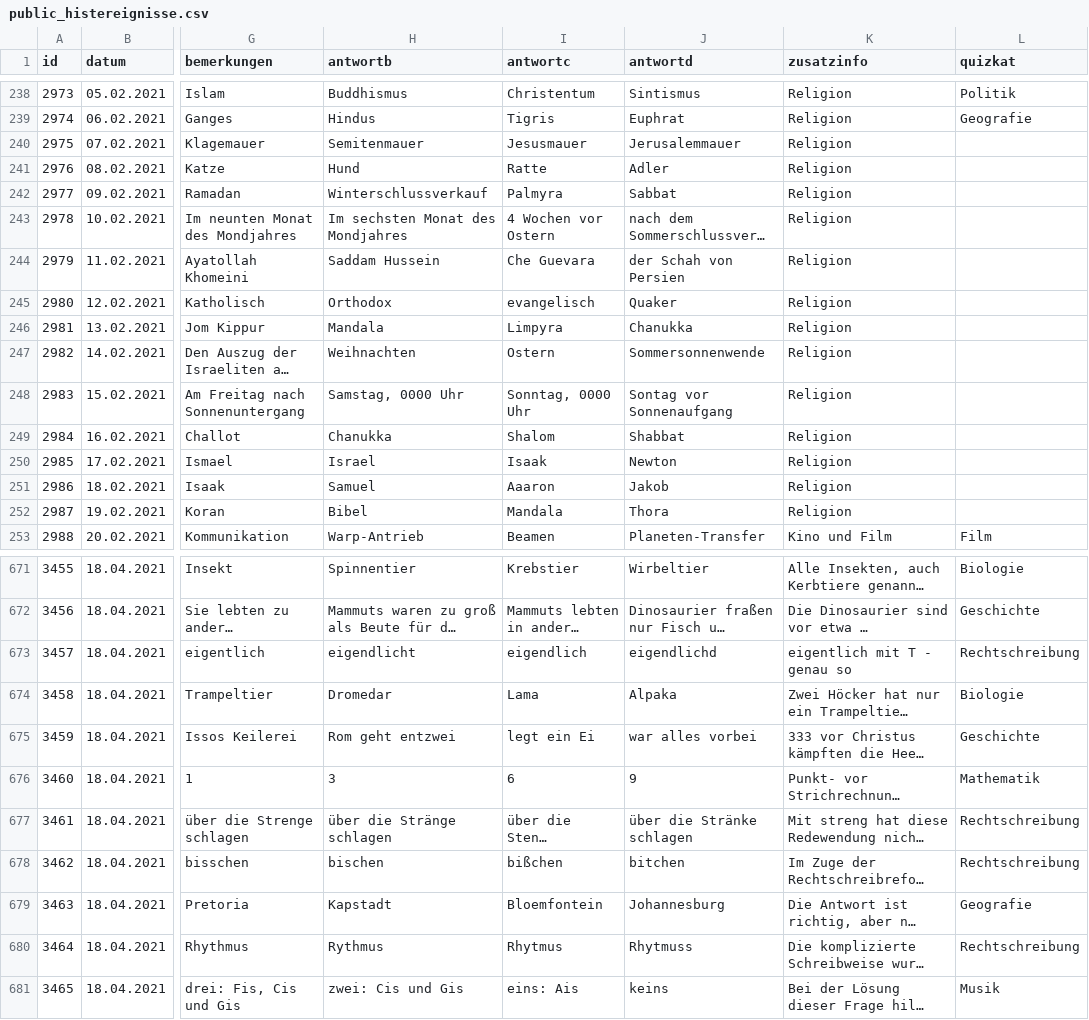
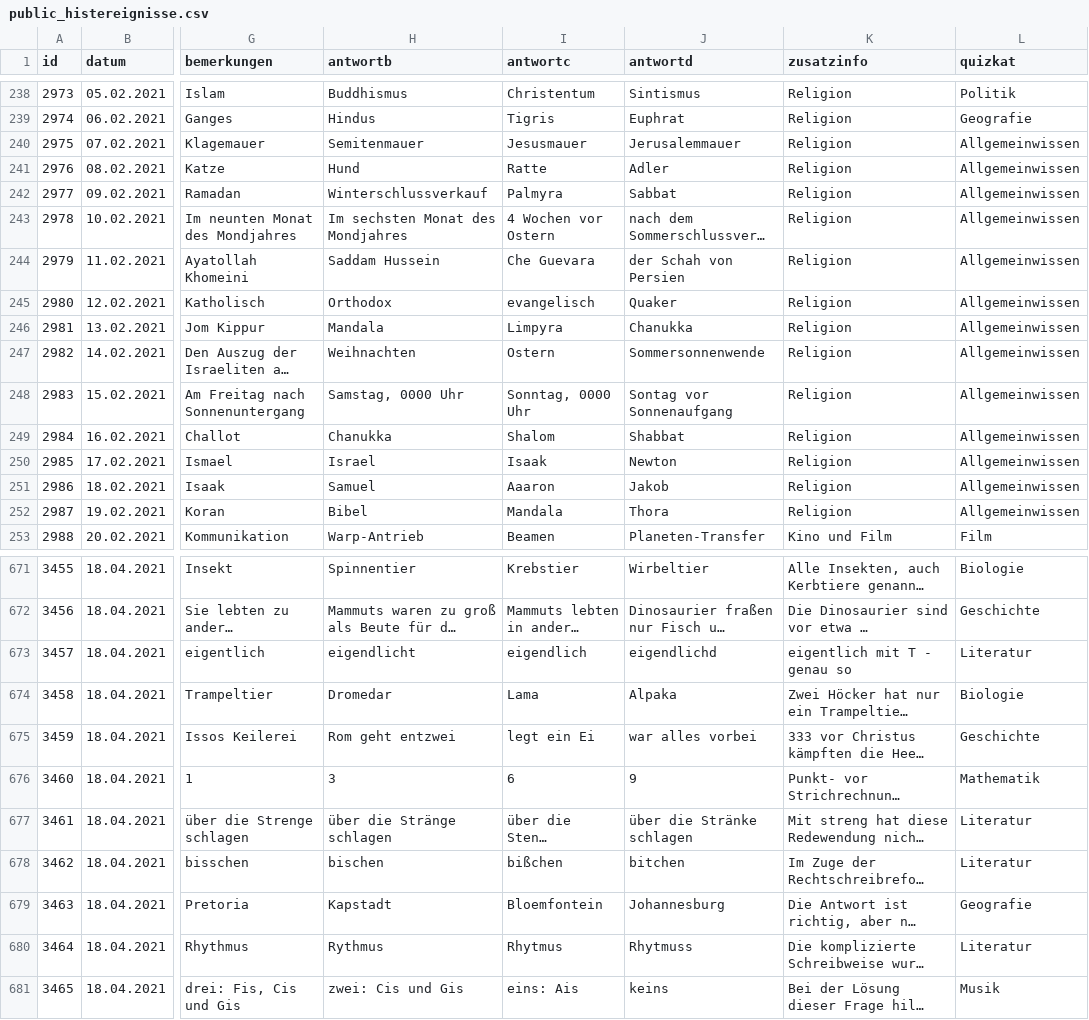
Before and after one commit to svenbolte/wp-doodlez, a CSV file: public_histereignisse.csv, drawn as a sheet; only a part is shown, gaps mark what is left out; long unchanged cells end in …; the diff covers the shown part only; the diff names each change by its address in the sheet, - before the commit and + after, or states it on an @@ line.

```diff
--- a/public_histereignisse.csv
+++ b/public_histereignisse.csv
-L240:L252 (quizkat): (empty)
+L240:L252 (quizkat): Allgemeinwissen
-L673 (quizkat): Rechtschreibung
+L673 (quizkat): Literatur
-L677:L678 (quizkat): Rechtschreibung
+L677:L678 (quizkat): Literatur
-L680 (quizkat): Rechtschreibung
+L680 (quizkat): Literatur
```
Also changed, not shown: 18 edited cells elsewhere in this file, 18 other files.
